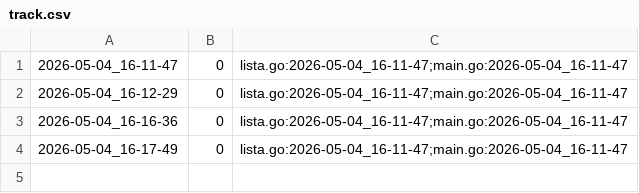
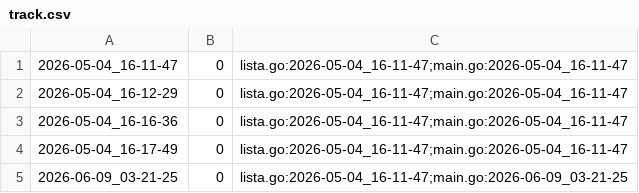
Before and after one commit to qxcode-course/ed-seg-bloco-a-Carlos-Nobre, a CSV file: .tko/track/ed@editorint/track.csv, drawn as a sheet.

```diff
--- a/.tko/track/ed@editorint/track.csv
+++ b/.tko/track/ed@editorint/track.csv
@@ -4 +4,2 @@
 2026-05-04_16-17-49,0,lista.go:2026-05-04_16-11-47;main.go:2026-05-04_16-11-47
+2026-06-09_03-21-25,0,lista.go:2026-05-04_16-11-47;main.go:2026-06-09_03-21-25
```
Also changed, not shown: .tko/track/ed@especiais/track.csv, 7 other files.
